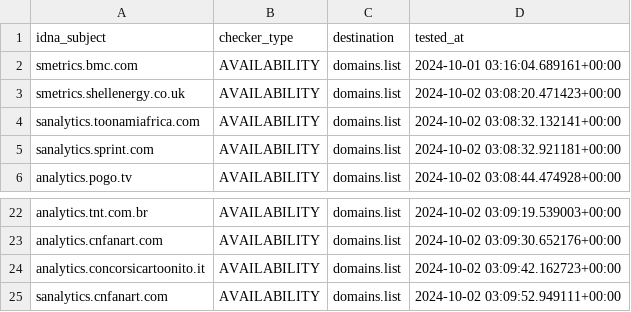
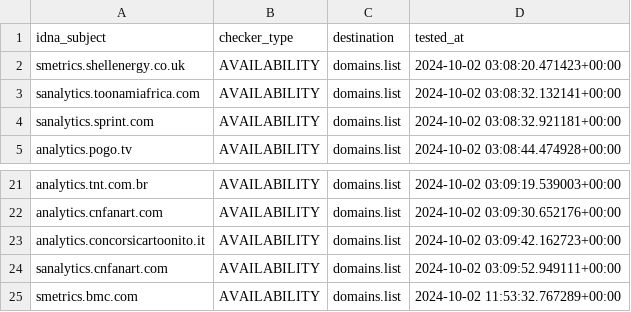
Before and after one commit to Ultimate-Hosts-Blacklist/2o7.net, a CSV file: .pyfunceble/inactive.csv, drawn as a sheet; only a part is shown, gaps mark what is left out; removed rows and columns are numbered as before the commit, all else as after; the diff names each change by its address in the sheet, - before the commit and + after, or states it on an @@ line.

```diff
--- a/.pyfunceble/inactive.csv
+++ b/.pyfunceble/inactive.csv
-row 2: smetrics.bmc.com | AVAILABILITY | domains.list | 2024-10-01 03:16:04.689161+00:00
+row 25: smetrics.bmc.com | AVAILABILITY | domains.list | 2024-10-02 11:53:32.767289+00:00
```
Also changed, not shown: 8 other files.
